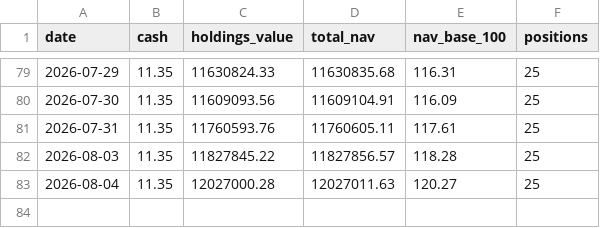
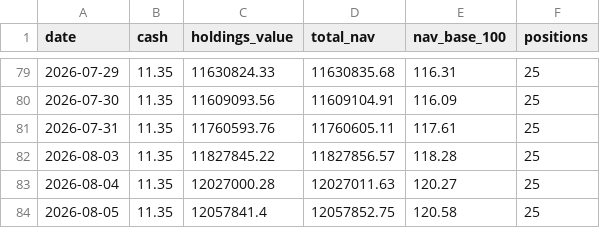
Before and after one commit to Vidyasagar29/equity-portfolio, a CSV file: data/portfolio_nav.csv, drawn as a sheet; only a part is shown, gaps mark what is left out; the diff names each change by its address in the sheet, - before the commit and + after, or states it on an @@ line.

```diff
--- a/data/portfolio_nav.csv
+++ b/data/portfolio_nav.csv
+row 84: 2026-08-05 | 11.35 | 12057841.4 | 12057852.75 | 120.58 | 25
```
Also changed, not shown: data/latest_rankings.csv, data/portfolio_positions.csv, 8 other files.
